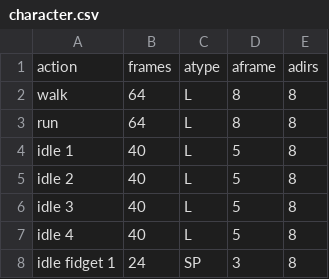
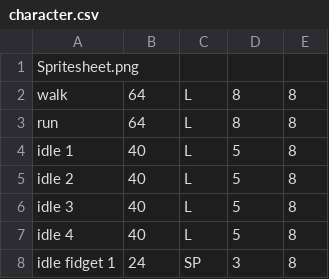
Before and after one commit to peardox/GMSTiler, a CSV file: data/character.csv, drawn as a sheet; only a part is shown; removed rows and columns are numbered as before the commit, all else as after; the diff names each change by its address in the sheet, - before the commit and + after, or states it on an @@ line.

```diff
--- a/data/character.csv
+++ b/data/character.csv
-row 1: action | frames | atype | aframe | adirs
+row 1: Spritesheet.png
```
Also changed, not shown: data/monster.csv, 10 other files.
